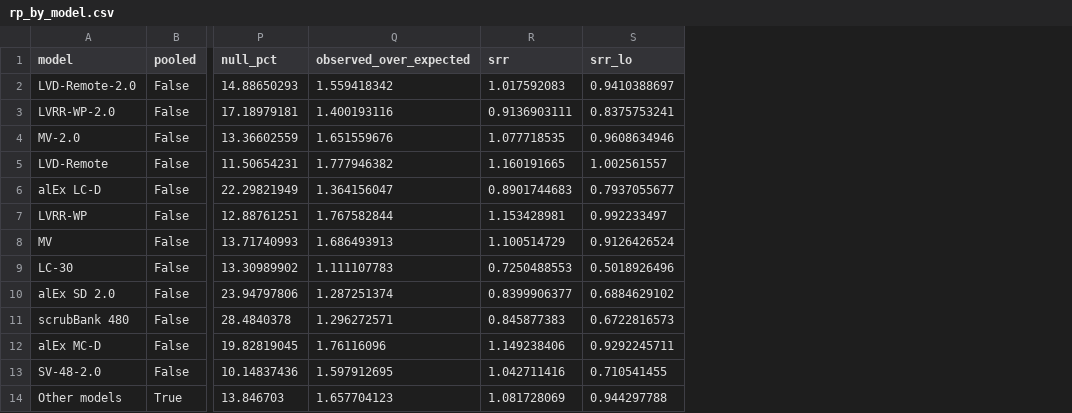
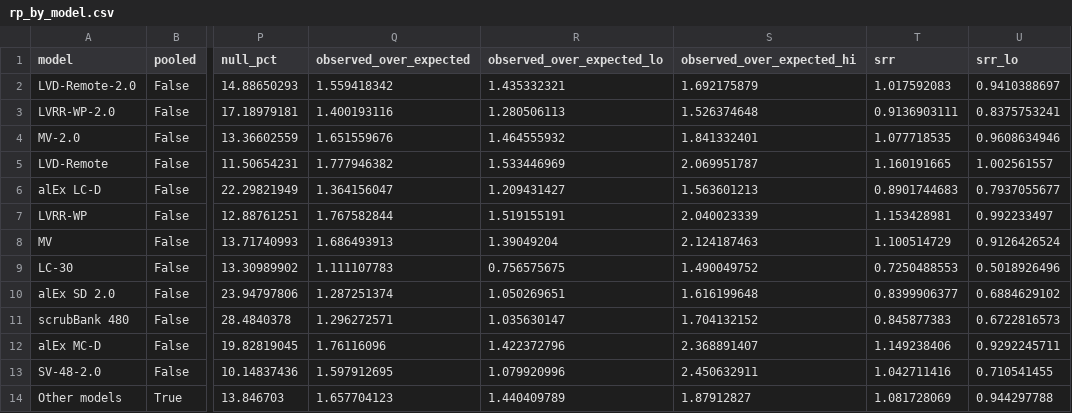
Before and after one commit to zach-yaninek/analytics-lab, a CSV file: verification/outputs/followups/rp_by_model.csv, drawn as a sheet; only a part is shown, gaps mark what is left out; the diff names each change by its address in the sheet, - before the commit and + after, or states it on an @@ line.

```diff
--- a/verification/outputs/followups/rp_by_model.csv
+++ b/verification/outputs/followups/rp_by_model.csv
+column R (observed_over_expected_lo), rows 2-14: 1.435332321 | 1.280506113 | 1.464555932 | 1.533446969 | 1.209431427 | 1.519155191 | 1.39049204 | 0.756575675 | 1.050269651 | 1.035630147 | 1.422372796 | 1.079920996 | 1.440409789
+column S (observed_over_expected_hi), rows 2-14: 1.692175879 | 1.526374648 | 1.841332401 | 2.069951787 | 1.563601213 | 2.040023339 | 2.124187463 | 1.490049752 | 1.616199648 | 1.704132152 | 2.368891407 | 2.450632911 | 1.87912827
```
Also changed, not shown: verification/outputs/followups/ag_decomposition.csv, verification/outputs/followups/ag_tests.csv, 31 other files.
